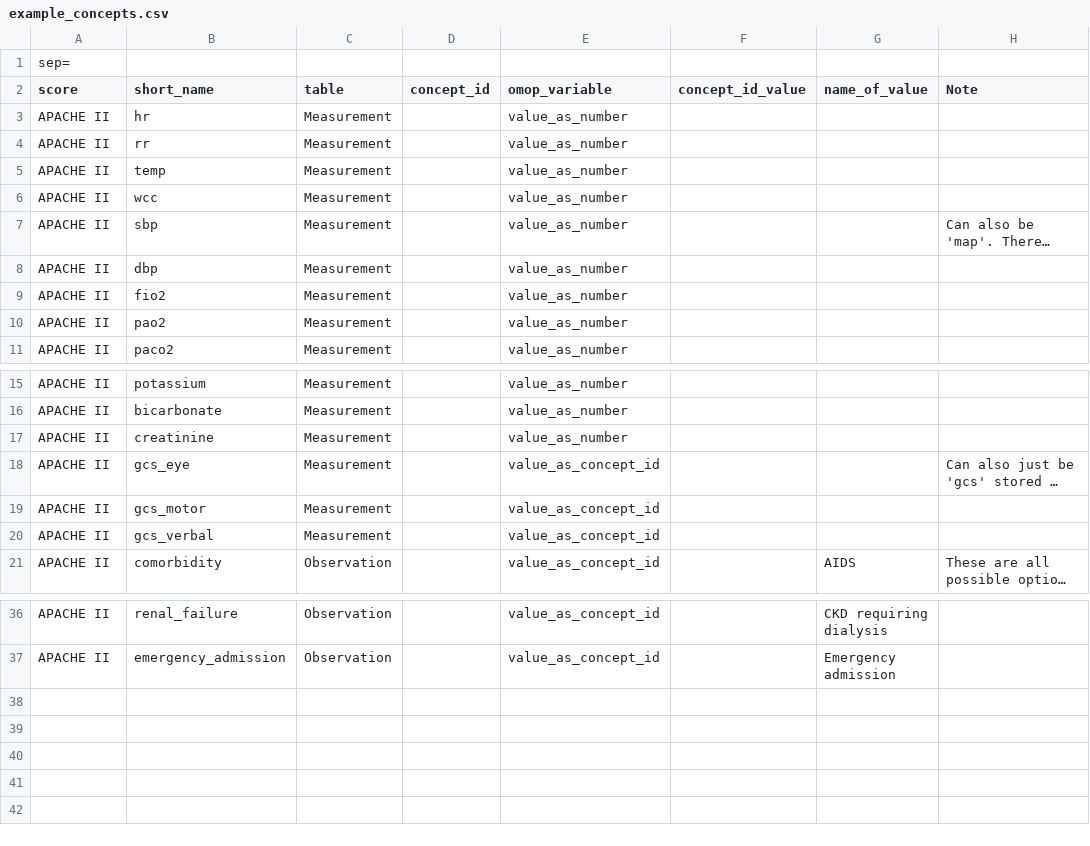
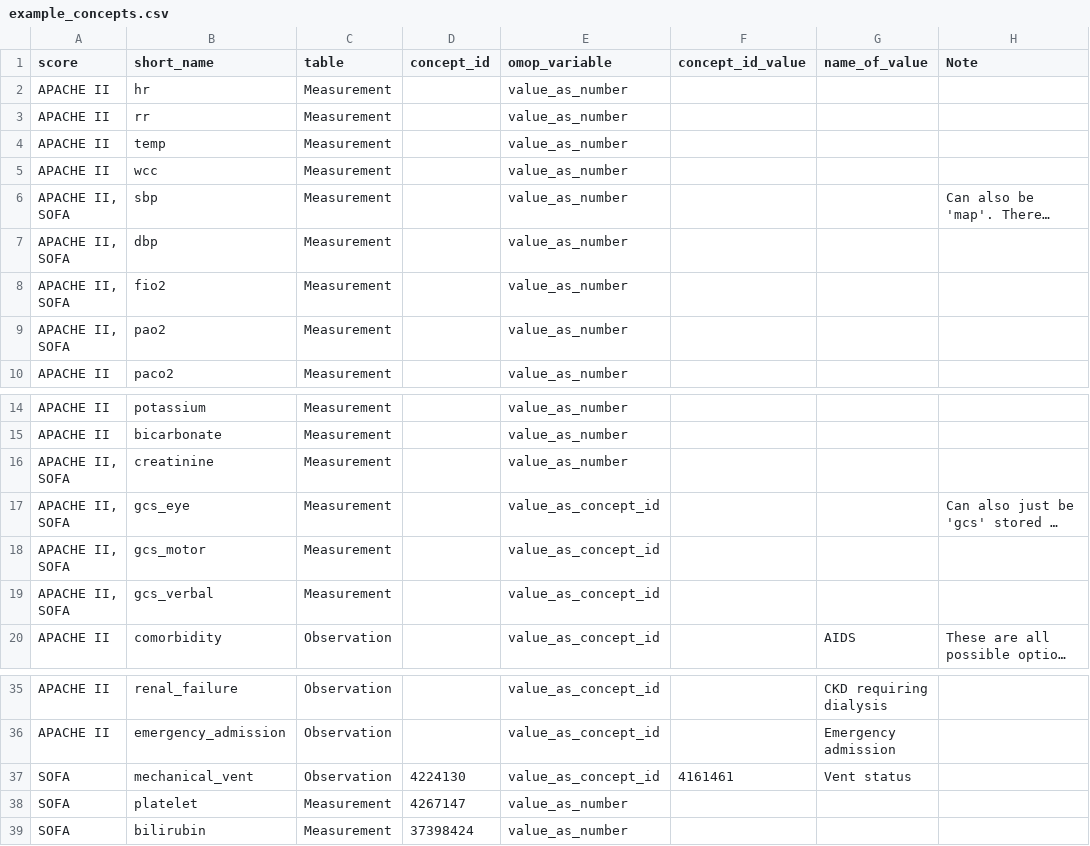
Before and after one commit to aasiyahrashan/SeverityScoresOMOP, a CSV file: inst/example_concepts.csv, drawn as a sheet; only a part is shown, gaps mark what is left out; long unchanged cells end in …; removed rows and columns are numbered as before the commit, all else as after; the diff names each change by its address in the sheet, - before the commit and + after, or states it on an @@ line.

Commit message:
adapt query function to read in data for multiple scores.

```diff
--- a/inst/example_concepts.csv
+++ b/inst/example_concepts.csv
-row 1: sep=
-A6:A9 (score): APACHE II
+A6:A9 (score): APACHE II, SOFA
-A16:A19 (score): APACHE II
+A16:A19 (score): APACHE II, SOFA
+row 37: SOFA | mechanical_vent | Observation | 4224130 | value_as_concept_id | 4161461 | Vent status
+row 38: SOFA | platelet | Measurement | 4267147 | value_as_number
+row 39: SOFA | bilirubin | Measurement | 37398424 | value_as_number
```
Also changed, not shown: 2 other files.
